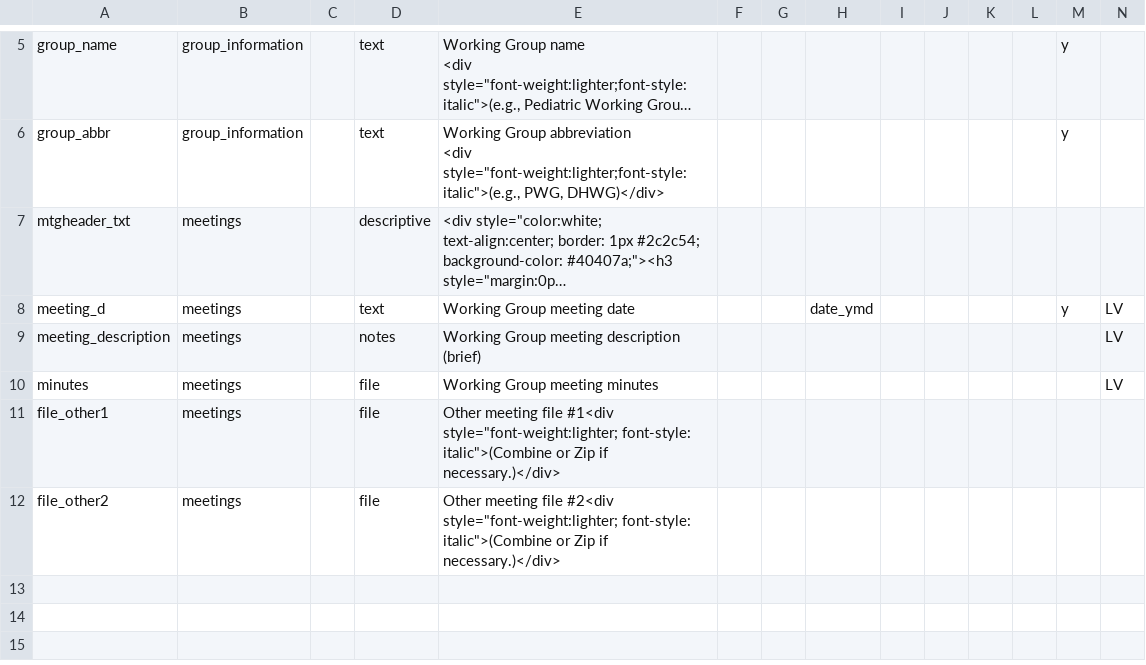
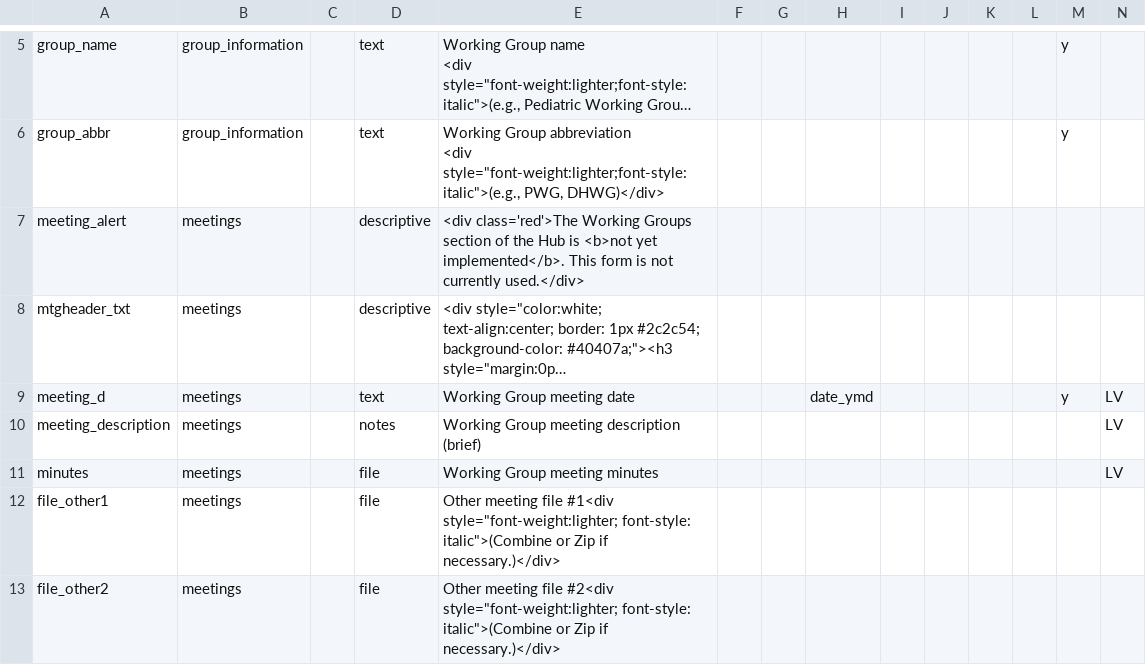
Before and after one commit to vanderbilt-redcap/harmonist-hub, a CSV file: csv/GROUP.csv, drawn as a sheet; only a part is shown, gaps mark what is left out; long unchanged cells end in …; rows hold the shown columns only; the diff names each change by its address in the sheet, - before the commit and + after, or states it on an @@ line.

```diff
--- a/csv/GROUP.csv
+++ b/csv/GROUP.csv
+row 7: meeting_alert | meetings |  | descriptive | <div class='red'>The Working Groups section of the Hub is <b>not yet implemented</b>. This form is not currently used.</div>
```
Also changed, not shown: csv/FAQ.csv, csv/HOME.csv, 4 other files.
